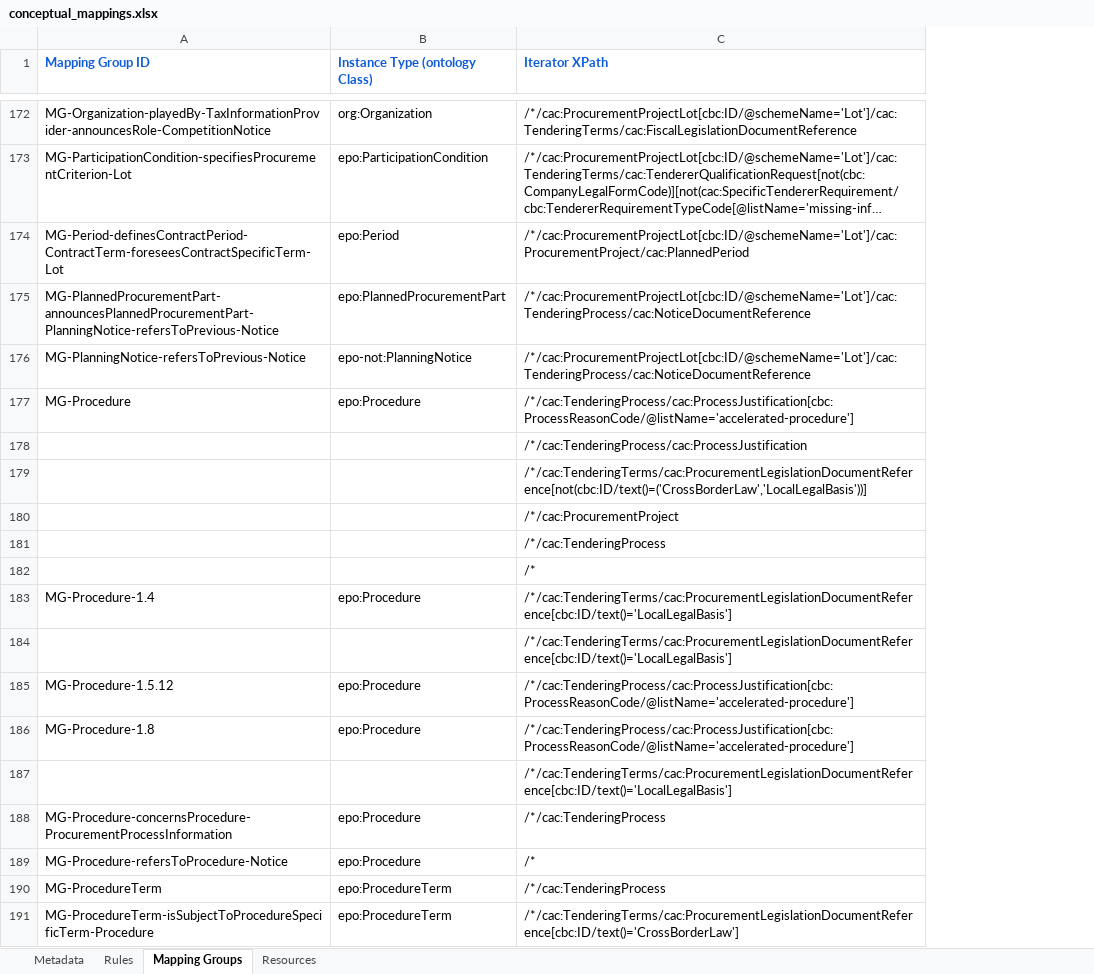
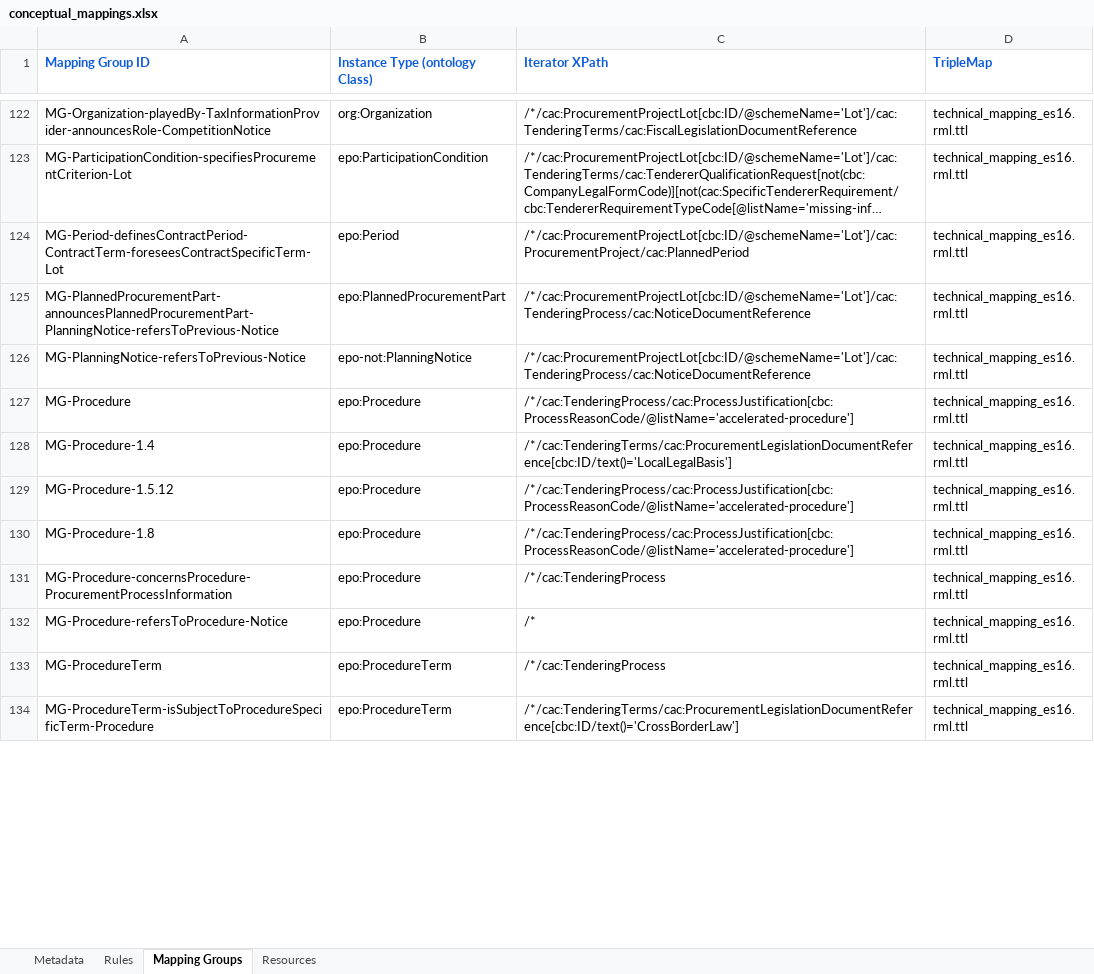
Before and after one commit to meaningfy-ws/tda-mapping-artefacts, an Excel workbook: mappings/package_eforms_16_1.5/transformation/conceptual_mappings.xlsx, sheet Mapping Groups, drawn as a sheet; only a part is shown, gaps mark what is left out; long unchanged cells end in …; values as stored, in another font and other column widths than the file's, no borders; removed rows and columns are numbered as before the commit, all else as after; the diff covers the shown part only; the diff names each change by its address in the sheet, - before the commit and + after, or states it on an @@ line.

Commit message:
add test eForms mapping suite

```diff
--- a/mappings/package_eforms_16_1.5/transformation/conceptual_mappings.xlsx (sheet Mapping Groups)
+++ b/mappings/package_eforms_16_1.5/transformation/conceptual_mappings.xlsx (sheet Mapping Groups)
+column D (TripleMap), rows 122-134: all technical_mapping_es16.rml.ttl
-row 178:  |  | /*/cac:TenderingProcess/cac:ProcessJustification
-row 179:  |  | /*/cac:TenderingTerms/cac:ProcurementLegislationDocumentReference[not(cbc:ID/text()=('CrossBorderLaw','LocalLegalBasis'))]
-row 180:  |  | /*/cac:ProcurementProject
-row 181:  |  | /*/cac:TenderingProcess
-row 182:  |  | /*
-row 184:  |  | /*/cac:TenderingTerms/cac:ProcurementLegislationDocumentReference[cbc:ID/text()='LocalLegalBasis']
-row 187:  |  | /*/cac:TenderingTerms/cac:ProcurementLegislationDocumentReference[cbc:ID/text()='LocalLegalBasis']
```
Also changed, not shown: 72 removed rows elsewhere in this sheet.
